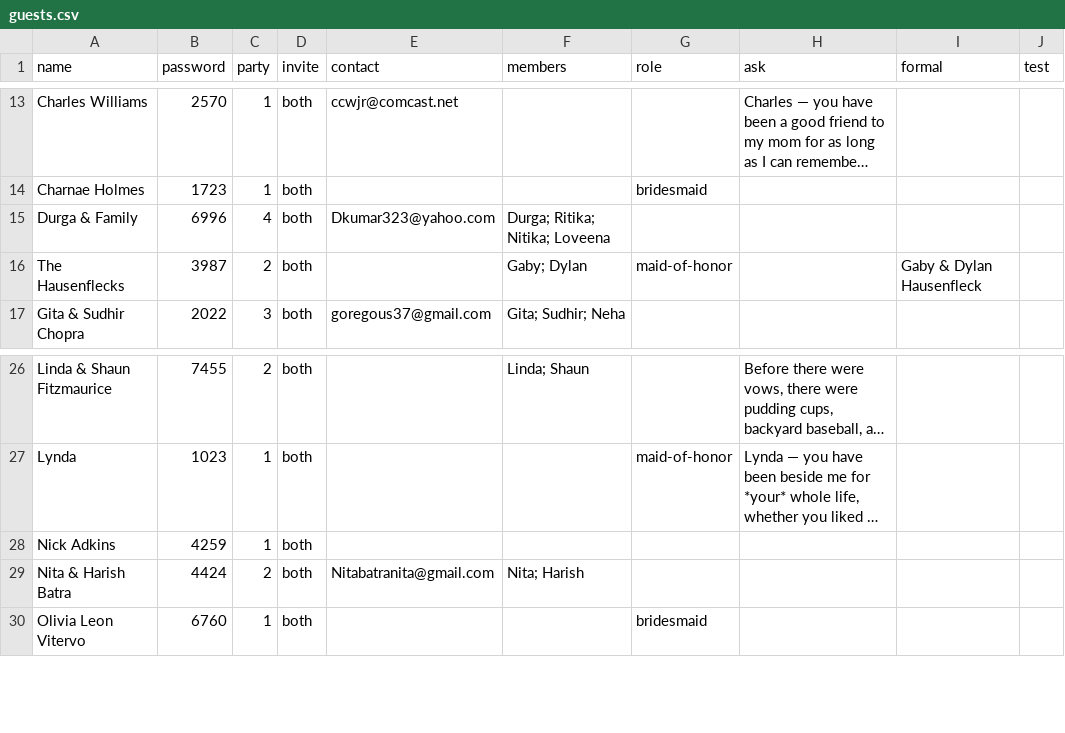
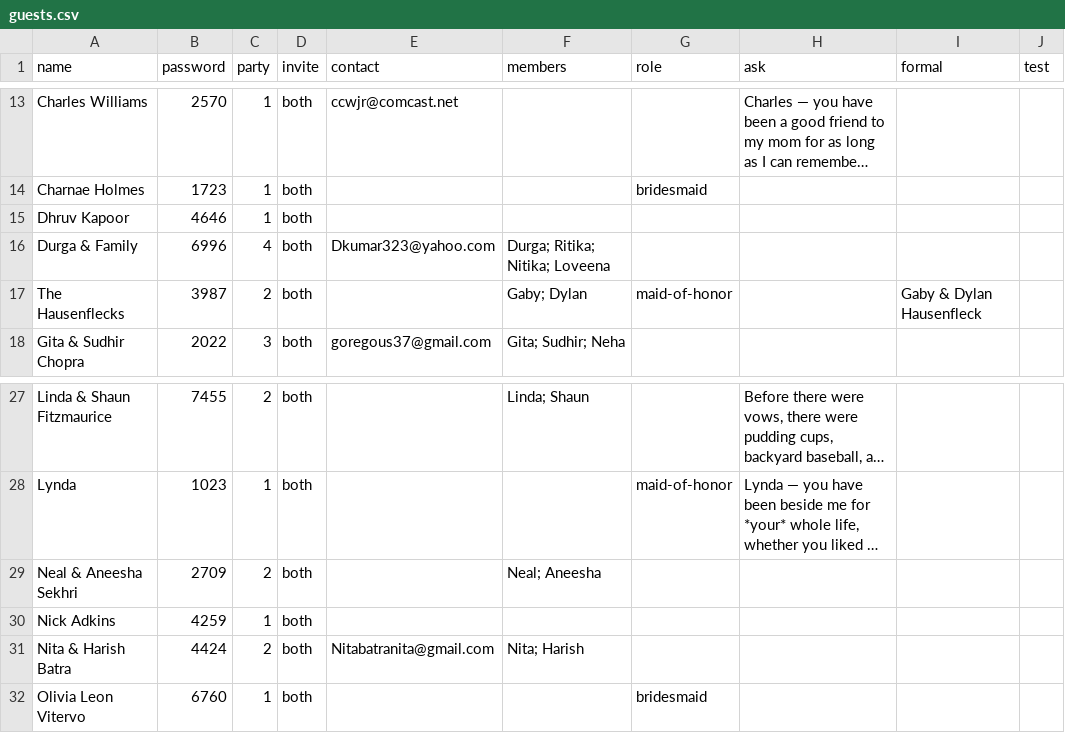
Before and after one commit to comeupdream/wedding, a CSV file: guests.csv, drawn as a sheet; only a part is shown, gaps mark what is left out; long unchanged cells end in …; the diff names each change by its address in the sheet, - before the commit and + after, or states it on an @@ line.

```diff
--- a/guests.csv
+++ b/guests.csv
+row 15: Dhruv Kapoor | 4646 | 1 | both
+row 29: Neal & Aneesha Sekhri | 2709 | 2 | both |  | Neal; Aneesha
```
Also changed, not shown: 4 other files.
